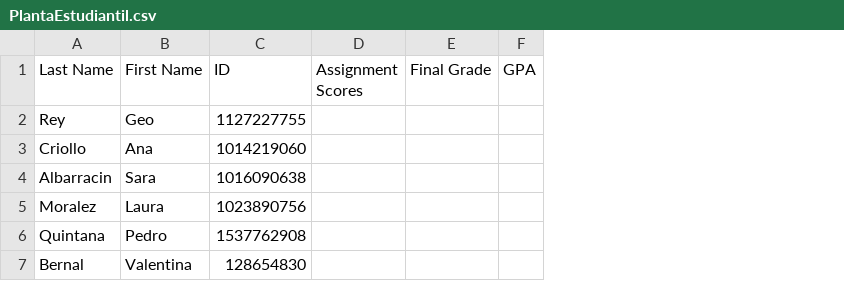
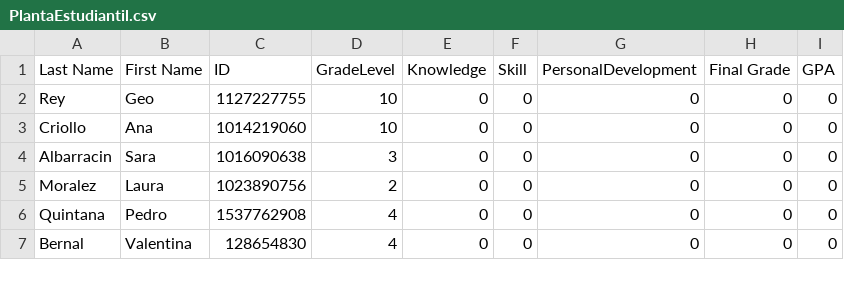
Before and after one commit to geoenterprise/cse210-hw, a CSV file: final/PlantaEstudiantil.csv, drawn as a sheet; removed rows and columns are numbered as before the commit, all else as after; the diff names each change by its address in the sheet, - before the commit and + after, or states it on an @@ line.

```diff
--- a/final/PlantaEstudiantil.csv
+++ b/final/PlantaEstudiantil.csv
-column D (Assignment Scores), empty
+column D (GradeLevel), rows 2-7: 10 | 10 | 3 | 2 | 4 | 4
+column E (Knowledge), rows 2-7: all 0
+column F (Skill), rows 2-7: all 0
+column G (PersonalDevelopment), rows 2-7: all 0
-H2:H7 (Final Grade): (empty)
+H2:H7 (Final Grade): 0
-I2:I7 (GPA): (empty)
+I2:I7 (GPA): 0
```
Also changed, not shown: 10 other files.
